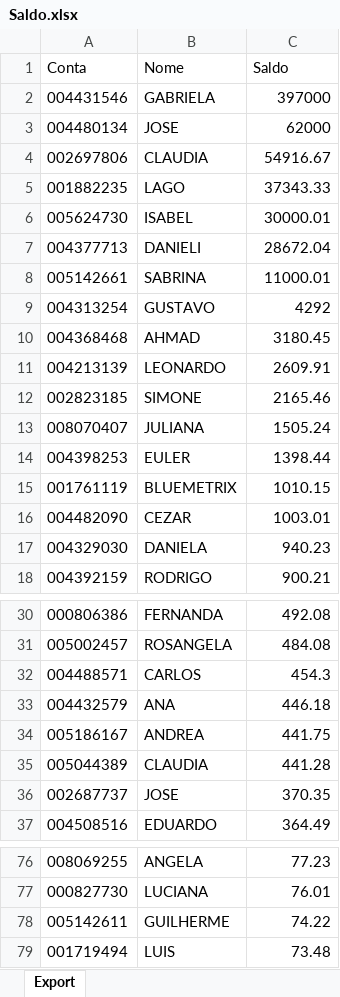
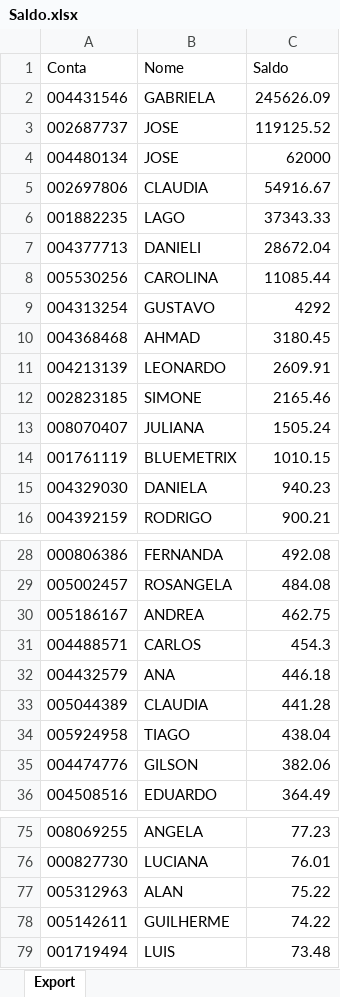
Before and after one commit to bluemetrixgit/Mesa_de_operacao, an Excel workbook: Saldo.xlsx, sheet Export, drawn as a sheet; only a part is shown, gaps mark what is left out; values as stored, in another font and other column widths than the file's, no borders; removed rows and columns are numbered as before the commit, all else as after; the diff covers the shown part only; the diff names each change by its address in the sheet, - before the commit and + after, or states it on an @@ line.

Commit message:
Add files via upload

```diff
--- a/Saldo.xlsx (sheet Export)
+++ b/Saldo.xlsx (sheet Export)
-C2 (Saldo): 397000
+C2 (Saldo): 245626.09
+row 3: 002687737 | JOSE | 119125.52
-row 6: 005624730 | ISABEL | 30000.01
-row 8: 005142661 | SABRINA | 11000.01
+row 8: 005530256 | CAROLINA | 11085.44
-row 14: 004398253 | EULER | 1398.44
-row 16: 004482090 | CEZAR | 1003.01
+row 30: 005186167 | ANDREA | 462.75
-row 34: 005186167 | ANDREA | 441.75
-row 36: 002687737 | JOSE | 370.35
+row 34: 005924958 | TIAGO | 438.04
+row 35: 004474776 | GILSON | 382.06
+row 77: 005312963 | ALAN | 75.22
```
Also changed, not shown: 2 added rows and 4 removed rows elsewhere in this sheet.
